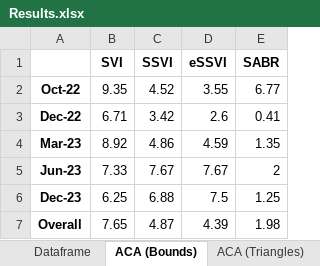
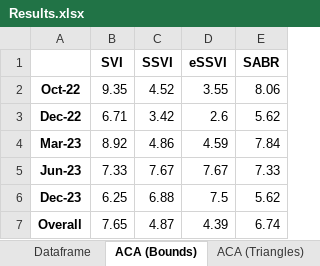
Before and after one commit to tjoignant/SVI-Arbitrability, an Excel workbook: results/Results.xlsx, sheet ACA (Bounds), drawn as a sheet; values as stored, in another font and other column widths than the file's, no borders; the diff names each change by its address in the sheet, - before the commit and + after, or states it on an @@ line.

Commit message:
Fixed SABR Skew

```diff
--- a/results/Results.xlsx (sheet ACA (Bounds))
+++ b/results/Results.xlsx (sheet ACA (Bounds))
-E2 (SABR): 6.77
+E2 (SABR): 8.06
-E3 (SABR): 0.41
+E3 (SABR): 5.62
-E4 (SABR): 1.35
+E4 (SABR): 7.84
-E5 (SABR): 2
+E5 (SABR): 7.33
-E6 (SABR): 1.25
+E6 (SABR): 5.62
-E7 (SABR): 1.98
+E7 (SABR): 6.74
```
Also changed, not shown: sheet Dataframe, sheet ACA (Triangles), 3 other files.
